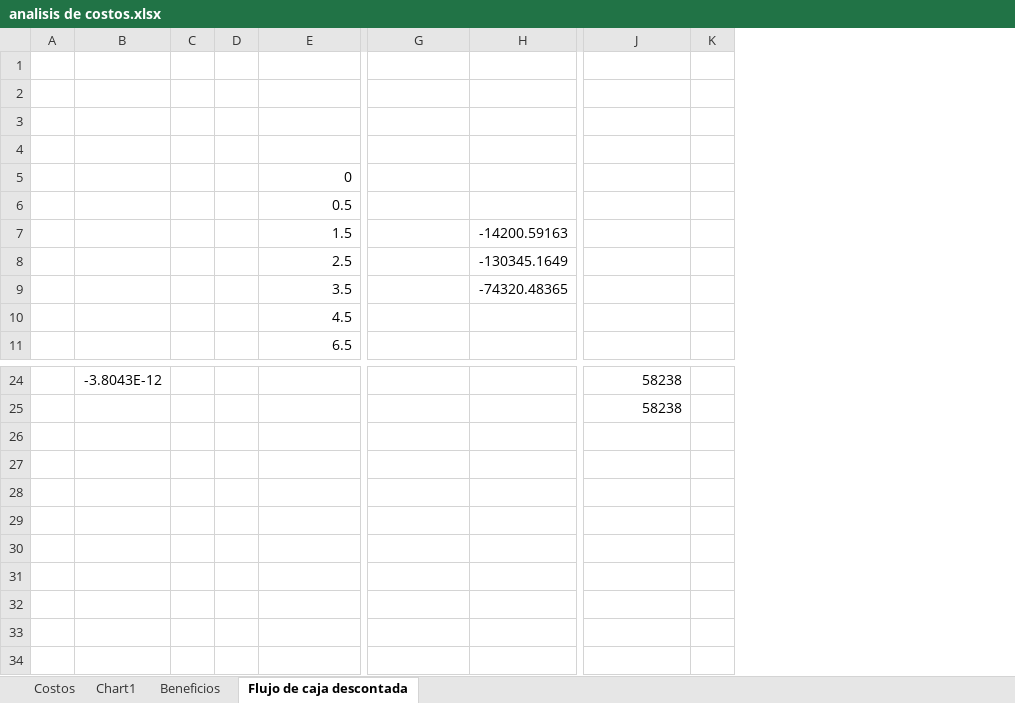
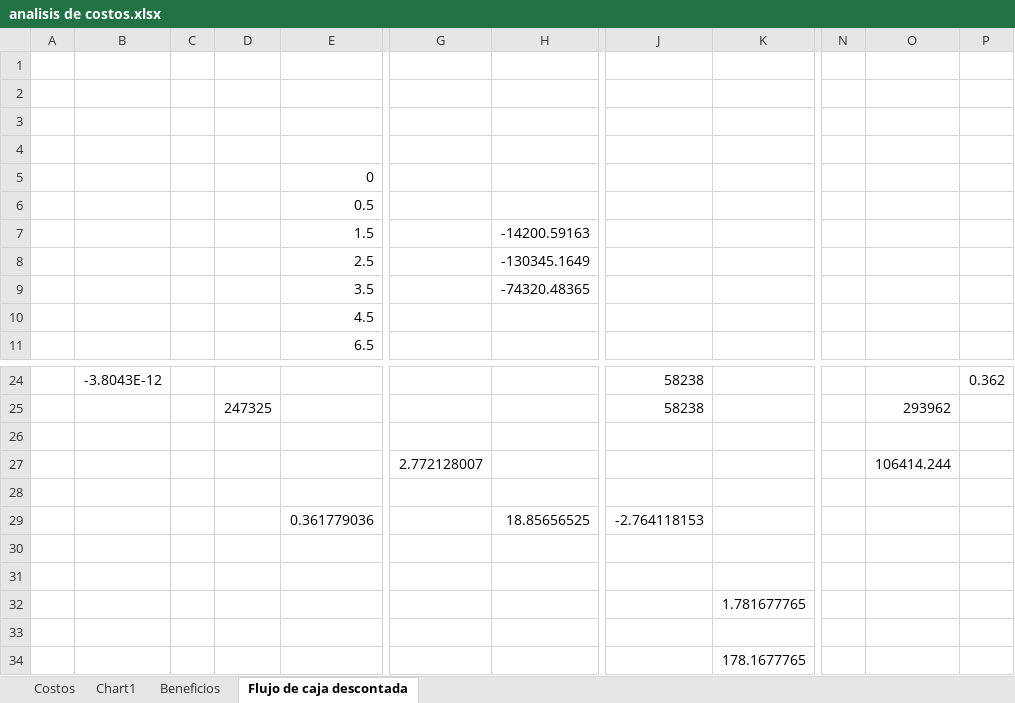
Before and after one commit to alexsistemas1020/ippbxfiuba, an Excel workbook: 4.3 Factibilidad Economica - Servidores/analisis de costos.xlsx, sheet Flujo de caja descontada, drawn as a sheet; only a part is shown, gaps mark what is left out; values as stored, in another font and other column widths than the file's, no borders; removed rows and columns are numbered as before the commit, all else as after; rows hold the shown columns only; the diff names each change by its address in the sheet, - before the commit and + after, or states it on an @@ line.

```diff
--- a/4.3 Factibilidad Economica - Servidores/analisis de costos.xlsx (sheet Flujo de caja descontada)
+++ b/4.3 Factibilidad Economica - Servidores/analisis de costos.xlsx (sheet Flujo de caja descontada)
-column D, empty
+column D, row 25: 247325
-column K, empty
+column K, empty
+column N, empty
+column O, row 25: 293962
+column P, row 24: 0.362
+row 26: (empty)
+row 27:  |  |  |  |  | 2.772128007 |  |  |  |  | 106414.244
+row 28: (empty)
+row 29:  |  |  |  | 0.361779036 |  | 18.85656525 | -2.764118153
+row 30: (empty)
+row 31: (empty)
+row 32:  |  |  |  |  |  |  |  | 1.781677765
+row 33: (empty)
+row 34:  |  |  |  |  |  |  |  | 178.1677765
```
Also changed, not shown: charts or pictures, 1 other file.
